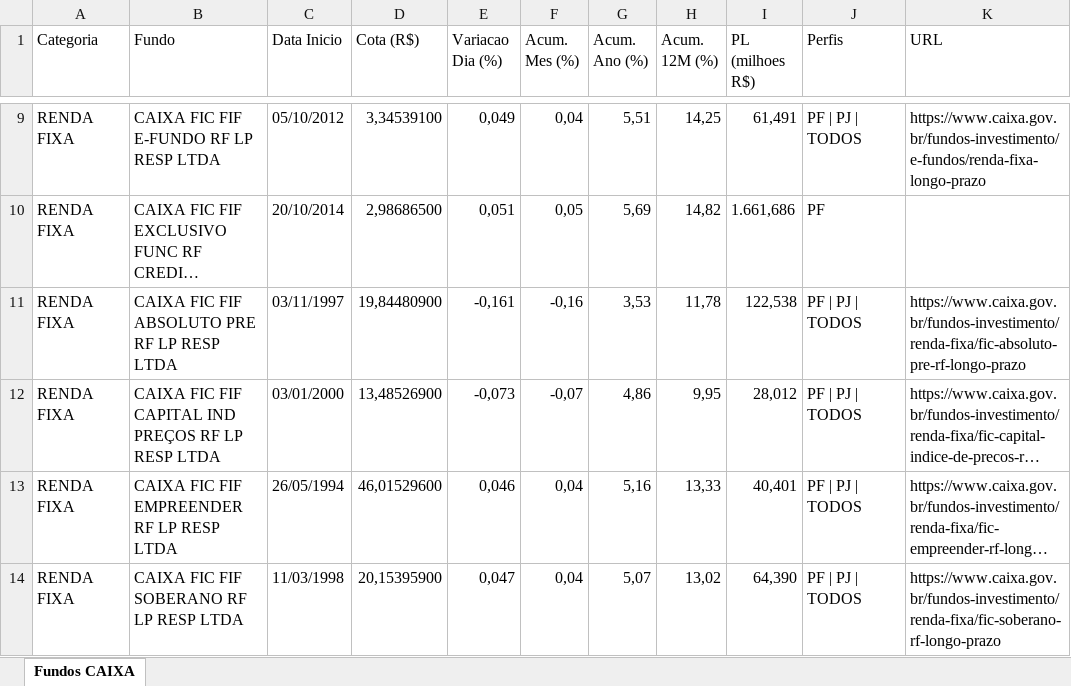
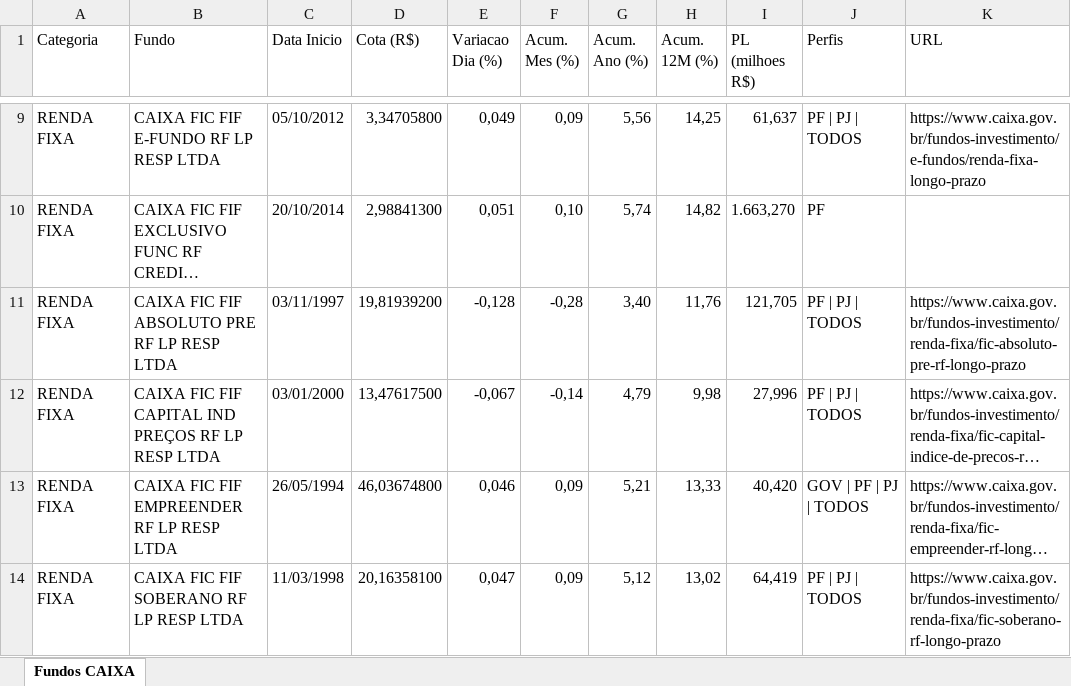
Before and after one commit to eltonprivatebanker/catalogo-fundos-caixa, an Excel workbook: dados_atuais.xlsx, sheet Fundos CAIXA, drawn as a sheet; only a part is shown, gaps mark what is left out; long unchanged cells end in …; values as stored, in another font and other column widths than the file's, no cell formats; the diff covers the shown part only; the diff names each change by its address in the sheet, - before the commit and + after, or states it on an @@ line.

```diff
--- a/dados_atuais.xlsx (sheet Fundos CAIXA)
+++ b/dados_atuais.xlsx (sheet Fundos CAIXA)
-D9 (Cota (R$)): 3,34539100
+D9 (Cota (R$)): 3,34705800
-F9 (Acum. Mes (%)): 0,04
+F9 (Acum. Mes (%)): 0,09
-G9 (Acum. Ano (%)): 5,51
+G9 (Acum. Ano (%)): 5,56
-I9 (PL (milhoes R$)): 61,491
+I9 (PL (milhoes R$)): 61,637
-D10 (Cota (R$)): 2,98686500
+D10 (Cota (R$)): 2,98841300
-F10 (Acum. Mes (%)): 0,05
+F10 (Acum. Mes (%)): 0,10
-G10 (Acum. Ano (%)): 5,69
+G10 (Acum. Ano (%)): 5,74
-I10 (PL (milhoes R$)): 1.661,686
+I10 (PL (milhoes R$)): 1.663,270
-D11 (Cota (R$)): 19,84480900
+D11 (Cota (R$)): 19,81939200
-E11 (Variacao Dia (%)): -0,161
+E11 (Variacao Dia (%)): -0,128
-F11 (Acum. Mes (%)): -0,16
+F11 (Acum. Mes (%)): -0,28
-G11 (Acum. Ano (%)): 3,53
+G11 (Acum. Ano (%)): 3,40
-H11 (Acum. 12M (%)): 11,78
+H11 (Acum. 12M (%)): 11,76
-I11 (PL (milhoes R$)): 122,538
+I11 (PL (milhoes R$)): 121,705
-D12 (Cota (R$)): 13,48526900
+D12 (Cota (R$)): 13,47617500
-E12 (Variacao Dia (%)): -0,073
+E12 (Variacao Dia (%)): -0,067
-F12 (Acum. Mes (%)): -0,07
+F12 (Acum. Mes (%)): -0,14
-G12 (Acum. Ano (%)): 4,86
+G12 (Acum. Ano (%)): 4,79
-H12 (Acum. 12M (%)): 9,95
+H12 (Acum. 12M (%)): 9,98
-I12 (PL (milhoes R$)): 28,012
+I12 (PL (milhoes R$)): 27,996
-D13 (Cota (R$)): 46,01529600
+D13 (Cota (R$)): 46,03674800
-F13:F14 (Acum. Mes (%)): 0,04
+F13:F14 (Acum. Mes (%)): 0,09
-G13 (Acum. Ano (%)): 5,16
+G13 (Acum. Ano (%)): 5,21
-I13 (PL (milhoes R$)): 40,401
+I13 (PL (milhoes R$)): 40,420
-J13 (Perfis): PF | PJ | TODOS
+J13 (Perfis): GOV | PF | PJ | TODOS
-D14 (Cota (R$)): 20,15395900
+D14 (Cota (R$)): 20,16358100
-G14 (Acum. Ano (%)): 5,07
+G14 (Acum. Ano (%)): 5,12
-I14 (PL (milhoes R$)): 64,390
+I14 (PL (milhoes R$)): 64,419
```
Also changed, not shown: 3 added rows, 2 removed rows and 843 edited cells elsewhere in this sheet, cell formats, 10 other files.
